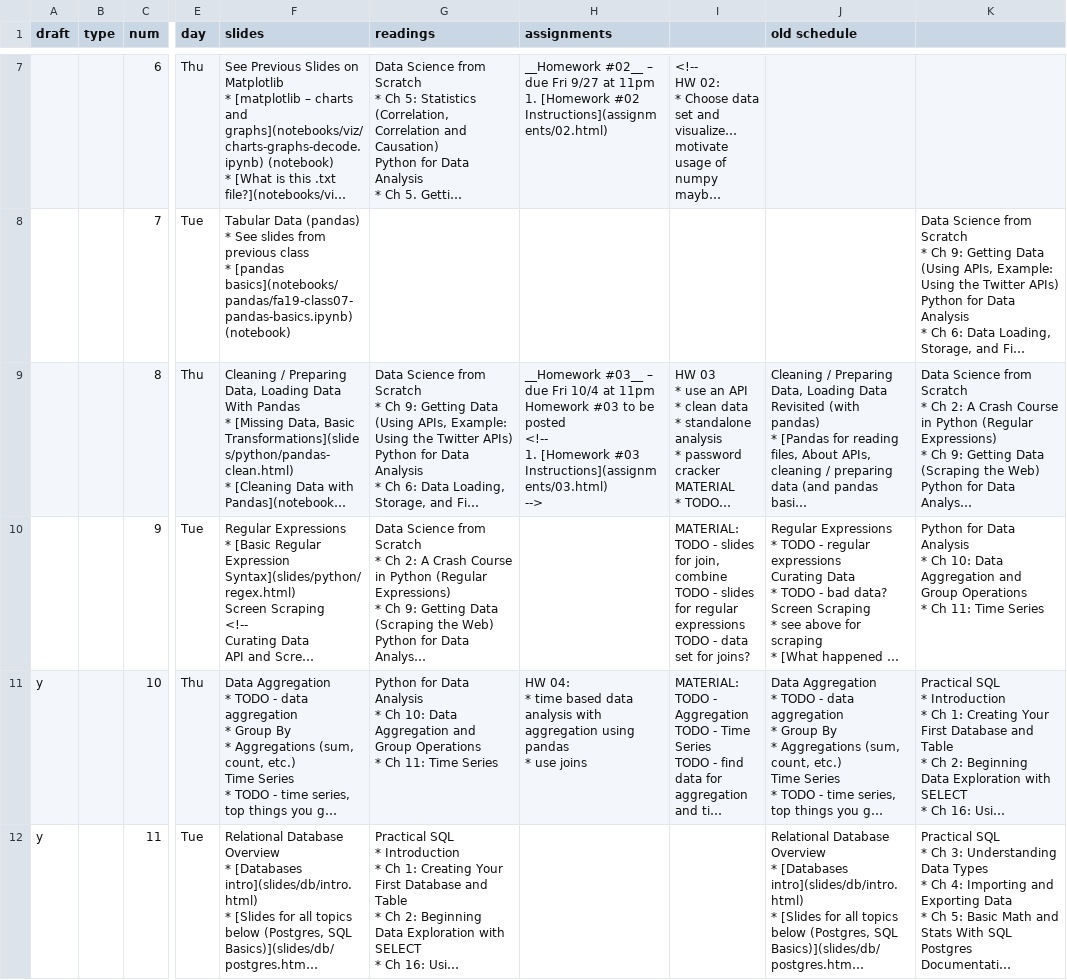
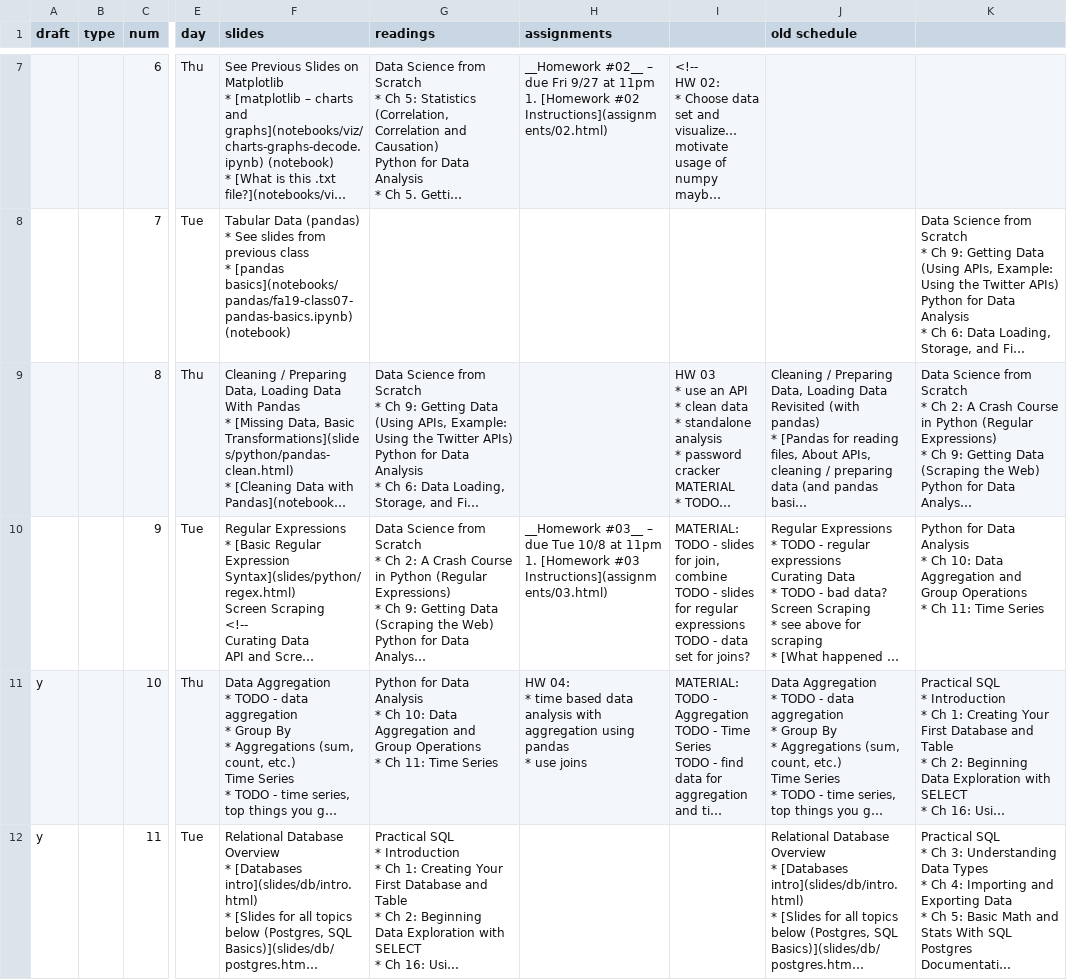
Before and after one commit to foureyes/csci-ua.0480-fall2019-003, a CSV file: _data/schedule.csv, drawn as a sheet; only a part is shown, gaps mark what is left out; long unchanged cells end in …; ↵ is a line break in a cell; the diff names each change by its address in the sheet, - before the commit and + after, or states it on an @@ line.

```diff
--- a/_data/schedule.csv
+++ b/_data/schedule.csv
-H9 (assignments): __Homework #03__ – due Fri 10/4 at 11pm ↵ Homework #03 to be posted ↵ <!-- ↵ 1. [Homework #03 Instructions](assignments/03.html) ↵ -->
+H9 (assignments): (empty)
-H10 (assignments): (empty)
+H10 (assignments): __Homework #03__ – due Tue 10/8 at 11pm ↵ 1. [Homework #03 Instructions](assignments/03.html)
```
Also changed, not shown: 5 other files.
